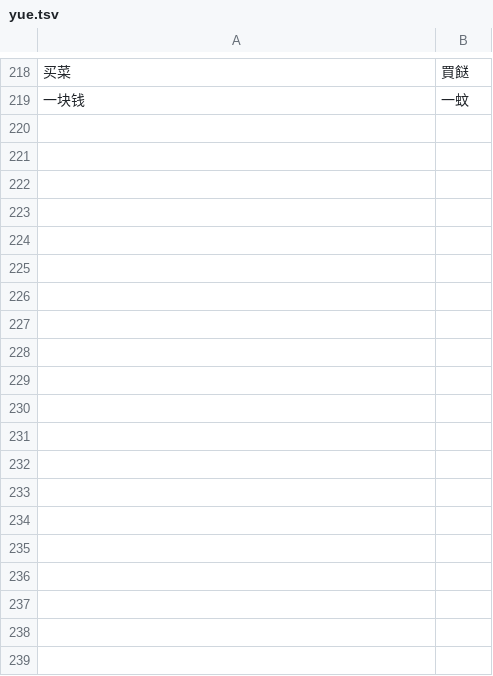
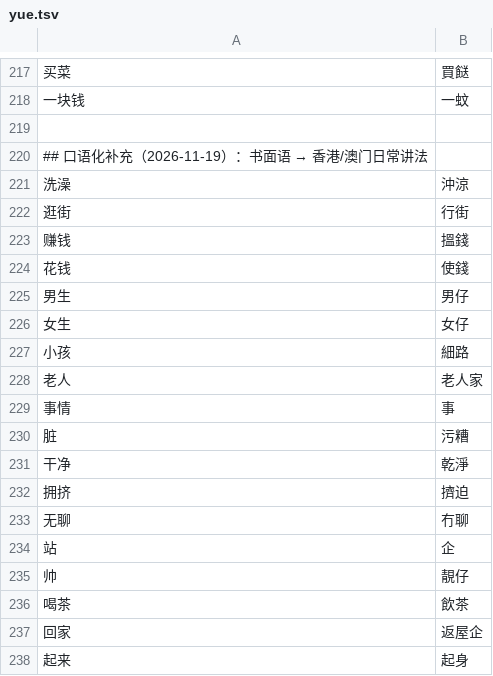
Before and after one commit to YaYII/ipinyin, a TSV file: data/yue.tsv, drawn as a sheet; only a part is shown, gaps mark what is left out; the diff covers the shown part only; the diff names each change by its address in the sheet, - before the commit and + after, or states it on an @@ line.

```diff
--- a/data/yue.tsv
+++ b/data/yue.tsv
+row 219: (empty)
+row 220: ## 口语化补充（2026-11-19）：书面语 → 香港/澳门日常讲法
+row 221: 洗澡 | 沖涼
+row 222: 逛街 | 行街
+row 223: 赚钱 | 搵錢
+row 224: 花钱 | 使錢
+row 225: 男生 | 男仔
+row 226: 女生 | 女仔
+row 227: 小孩 | 細路
+row 228: 老人 | 老人家
+row 229: 事情 | 事
+row 230: 脏 | 污糟
+row 231: 干净 | 乾淨
+row 232: 拥挤 | 擠迫
+row 233: 无聊 | 冇聊
+row 234: 站 | 企
+row 235: 帅 | 靚仔
+row 236: 喝茶 | 飲茶
+row 237: 回家 | 返屋企
+row 238: 起来 | 起身
```
Also changed, not shown: 22 added rows and 1 removed row elsewhere in this file, 2 other files.
